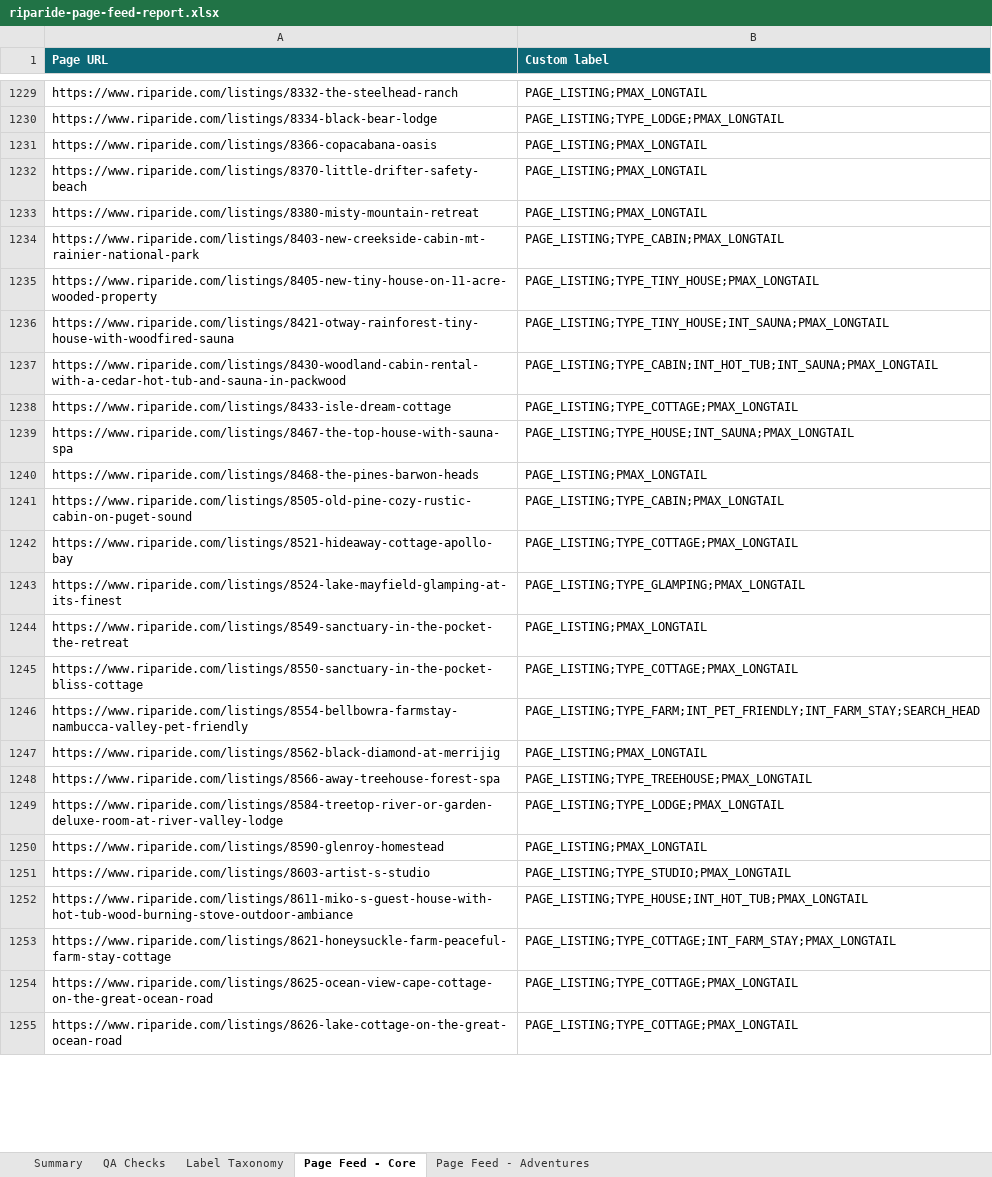
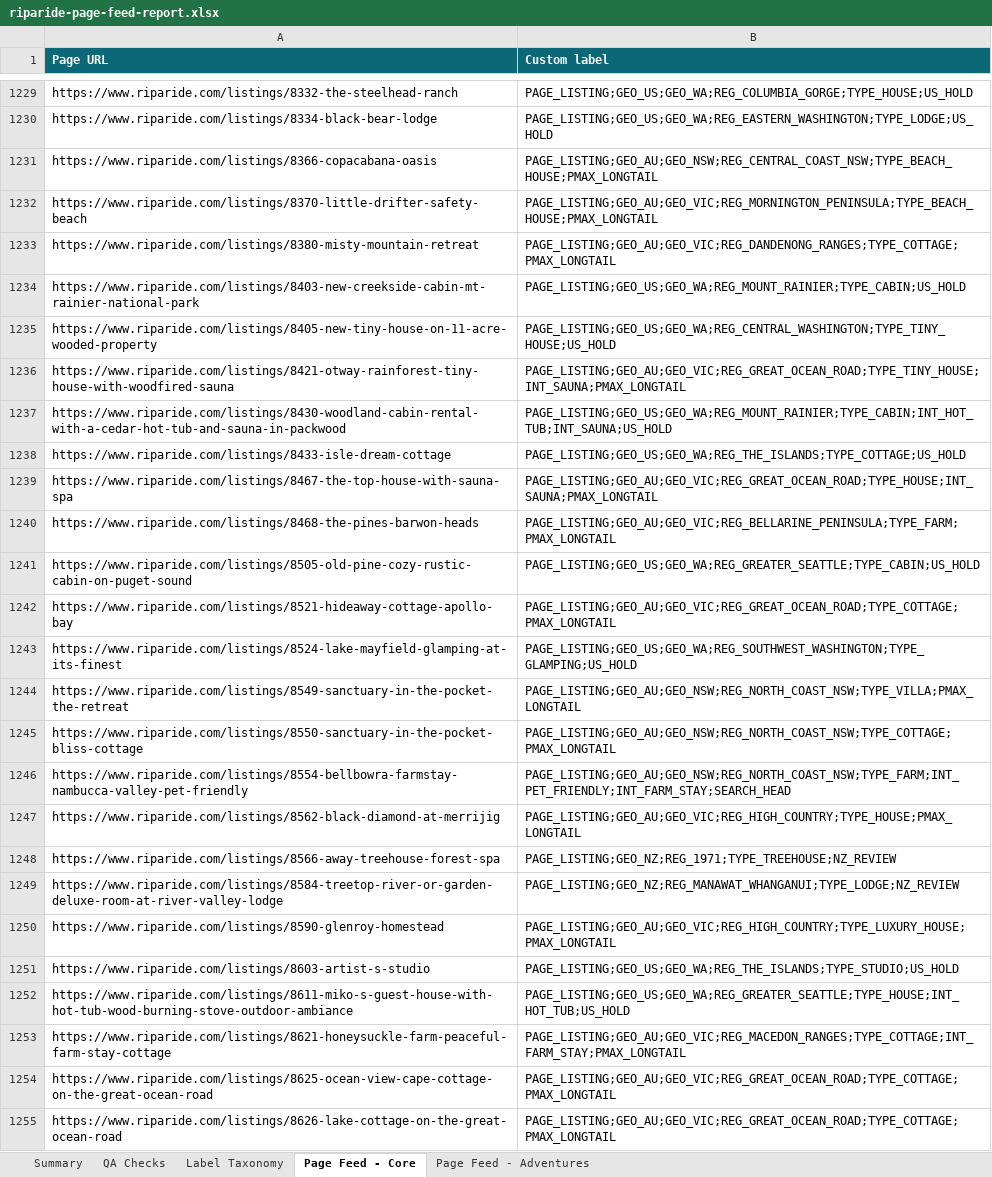
Before and after one commit to snr-growth/riparide-Page-Feeds-listings, an Excel workbook: reports/riparide-page-feed-report.xlsx, sheet Page Feed - Core, drawn as a sheet; only a part is shown, gaps mark what is left out; values as stored, in another font and other column widths than the file's, no borders; the diff covers the shown part only; the diff names each change by its address in the sheet, - before the commit and + after, or states it on an @@ line.

```diff
--- a/reports/riparide-page-feed-report.xlsx (sheet Page Feed - Core)
+++ b/reports/riparide-page-feed-report.xlsx (sheet Page Feed - Core)
-B1229 (Custom label): PAGE_LISTING;PMAX_LONGTAIL
+B1229 (Custom label): PAGE_LISTING;GEO_US;GEO_WA;REG_COLUMBIA_GORGE;TYPE_HOUSE;US_HOLD
-B1230 (Custom label): PAGE_LISTING;TYPE_LODGE;PMAX_LONGTAIL
+B1230 (Custom label): PAGE_LISTING;GEO_US;GEO_WA;REG_EASTERN_WASHINGTON;TYPE_LODGE;US_HOLD
-B1231 (Custom label): PAGE_LISTING;PMAX_LONGTAIL
+B1231 (Custom label): PAGE_LISTING;GEO_AU;GEO_NSW;REG_CENTRAL_COAST_NSW;TYPE_BEACH_HOUSE;PMAX_LONGTAIL
-B1232 (Custom label): PAGE_LISTING;PMAX_LONGTAIL
+B1232 (Custom label): PAGE_LISTING;GEO_AU;GEO_VIC;REG_MORNINGTON_PENINSULA;TYPE_BEACH_HOUSE;PMAX_LONGTAIL
-B1233 (Custom label): PAGE_LISTING;PMAX_LONGTAIL
+B1233 (Custom label): PAGE_LISTING;GEO_AU;GEO_VIC;REG_DANDENONG_RANGES;TYPE_COTTAGE;PMAX_LONGTAIL
-B1234 (Custom label): PAGE_LISTING;TYPE_CABIN;PMAX_LONGTAIL
+B1234 (Custom label): PAGE_LISTING;GEO_US;GEO_WA;REG_MOUNT_RAINIER;TYPE_CABIN;US_HOLD
-B1235 (Custom label): PAGE_LISTING;TYPE_TINY_HOUSE;PMAX_LONGTAIL
+B1235 (Custom label): PAGE_LISTING;GEO_US;GEO_WA;REG_CENTRAL_WASHINGTON;TYPE_TINY_HOUSE;US_HOLD
-B1236 (Custom label): PAGE_LISTING;TYPE_TINY_HOUSE;INT_SAUNA;PMAX_LONGTAIL
+B1236 (Custom label): PAGE_LISTING;GEO_AU;GEO_VIC;REG_GREAT_OCEAN_ROAD;TYPE_TINY_HOUSE;INT_SAUNA;PMAX_LONGTAIL
-B1237 (Custom label): PAGE_LISTING;TYPE_CABIN;INT_HOT_TUB;INT_SAUNA;PMAX_LONGTAIL
+B1237 (Custom label): PAGE_LISTING;GEO_US;GEO_WA;REG_MOUNT_RAINIER;TYPE_CABIN;INT_HOT_TUB;INT_SAUNA;US_HOLD
-B1238 (Custom label): PAGE_LISTING;TYPE_COTTAGE;PMAX_LONGTAIL
+B1238 (Custom label): PAGE_LISTING;GEO_US;GEO_WA;REG_THE_ISLANDS;TYPE_COTTAGE;US_HOLD
-B1239 (Custom label): PAGE_LISTING;TYPE_HOUSE;INT_SAUNA;PMAX_LONGTAIL
+B1239 (Custom label): PAGE_LISTING;GEO_AU;GEO_VIC;REG_GREAT_OCEAN_ROAD;TYPE_HOUSE;INT_SAUNA;PMAX_LONGTAIL
-B1240 (Custom label): PAGE_LISTING;PMAX_LONGTAIL
+B1240 (Custom label): PAGE_LISTING;GEO_AU;GEO_VIC;REG_BELLARINE_PENINSULA;TYPE_FARM;PMAX_LONGTAIL
-B1241 (Custom label): PAGE_LISTING;TYPE_CABIN;PMAX_LONGTAIL
+B1241 (Custom label): PAGE_LISTING;GEO_US;GEO_WA;REG_GREATER_SEATTLE;TYPE_CABIN;US_HOLD
-B1242 (Custom label): PAGE_LISTING;TYPE_COTTAGE;PMAX_LONGTAIL
+B1242 (Custom label): PAGE_LISTING;GEO_AU;GEO_VIC;REG_GREAT_OCEAN_ROAD;TYPE_COTTAGE;PMAX_LONGTAIL
-B1243 (Custom label): PAGE_LISTING;TYPE_GLAMPING;PMAX_LONGTAIL
+B1243 (Custom label): PAGE_LISTING;GEO_US;GEO_WA;REG_SOUTHWEST_WASHINGTON;TYPE_GLAMPING;US_HOLD
-B1244 (Custom label): PAGE_LISTING;PMAX_LONGTAIL
+B1244 (Custom label): PAGE_LISTING;GEO_AU;GEO_NSW;REG_NORTH_COAST_NSW;TYPE_VILLA;PMAX_LONGTAIL
-B1245 (Custom label): PAGE_LISTING;TYPE_COTTAGE;PMAX_LONGTAIL
+B1245 (Custom label): PAGE_LISTING;GEO_AU;GEO_NSW;REG_NORTH_COAST_NSW;TYPE_COTTAGE;PMAX_LONGTAIL
-B1246 (Custom label): PAGE_LISTING;TYPE_FARM;INT_PET_FRIENDLY;INT_FARM_STAY;SEARCH_HEAD
+B1246 (Custom label): PAGE_LISTING;GEO_AU;GEO_NSW;REG_NORTH_COAST_NSW;TYPE_FARM;INT_PET_FRIENDLY;INT_FARM_STAY;SEARCH_HEAD
-B1247 (Custom label): PAGE_LISTING;PMAX_LONGTAIL
+B1247 (Custom label): PAGE_LISTING;GEO_AU;GEO_VIC;REG_HIGH_COUNTRY;TYPE_HOUSE;PMAX_LONGTAIL
-B1248 (Custom label): PAGE_LISTING;TYPE_TREEHOUSE;PMAX_LONGTAIL
+B1248 (Custom label): PAGE_LISTING;GEO_NZ;REG_1971;TYPE_TREEHOUSE;NZ_REVIEW
-B1249 (Custom label): PAGE_LISTING;TYPE_LODGE;PMAX_LONGTAIL
+B1249 (Custom label): PAGE_LISTING;GEO_NZ;REG_MANAWAT_WHANGANUI;TYPE_LODGE;NZ_REVIEW
-B1250 (Custom label): PAGE_LISTING;PMAX_LONGTAIL
+B1250 (Custom label): PAGE_LISTING;GEO_AU;GEO_VIC;REG_HIGH_COUNTRY;TYPE_LUXURY_HOUSE;PMAX_LONGTAIL
-B1251 (Custom label): PAGE_LISTING;TYPE_STUDIO;PMAX_LONGTAIL
+B1251 (Custom label): PAGE_LISTING;GEO_US;GEO_WA;REG_THE_ISLANDS;TYPE_STUDIO;US_HOLD
-B1252 (Custom label): PAGE_LISTING;TYPE_HOUSE;INT_HOT_TUB;PMAX_LONGTAIL
+B1252 (Custom label): PAGE_LISTING;GEO_US;GEO_WA;REG_GREATER_SEATTLE;TYPE_HOUSE;INT_HOT_TUB;US_HOLD
-B1253 (Custom label): PAGE_LISTING;TYPE_COTTAGE;INT_FARM_STAY;PMAX_LONGTAIL
+B1253 (Custom label): PAGE_LISTING;GEO_AU;GEO_VIC;REG_MACEDON_RANGES;TYPE_COTTAGE;INT_FARM_STAY;PMAX_LONGTAIL
-B1254:B1255 (Custom label): PAGE_LISTING;TYPE_COTTAGE;PMAX_LONGTAIL
+B1254:B1255 (Custom label): PAGE_LISTING;GEO_AU;GEO_VIC;REG_GREAT_OCEAN_ROAD;TYPE_COTTAGE;PMAX_LONGTAIL
```
Also changed, not shown: 1173 edited cells elsewhere in this sheet, sheet Summary, sheet QA Checks, 2 other files.
